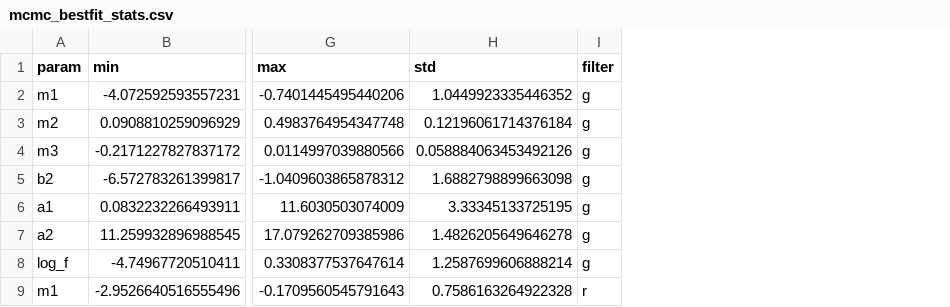
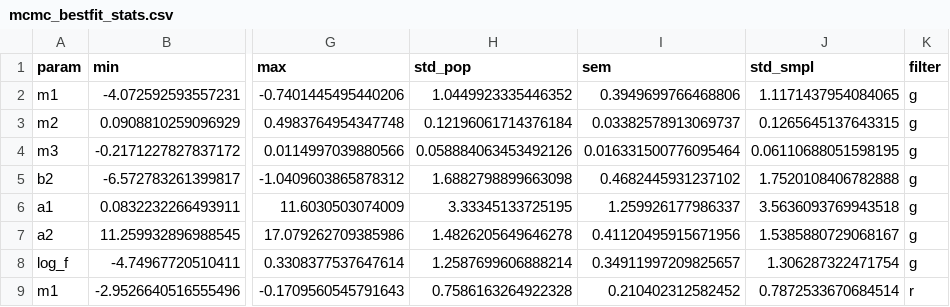
Before and after one commit to aec3675/ztf_IIb, a CSV file: mcmc_fp_results/mcmc_bestfit_stats.csv, drawn as a sheet; only a part is shown, gaps mark what is left out; the diff names each change by its address in the sheet, - before the commit and + after, or states it on an @@ line.

Commit message:
adding in SEM

```diff
--- a/mcmc_fp_results/mcmc_bestfit_stats.csv
+++ b/mcmc_fp_results/mcmc_bestfit_stats.csv
+column I (sem), rows 2-9: 0.3949699766468806 | 0.03382578913069737 | 0.016331500776095464 | 0.4682445931237102 | 1.259926177986337 | 0.41120495915671956 | 0.34911997209825657 | 0.210402312582452
+column J (std_smpl), rows 2-9: 1.1171437954084065 | 0.1265645137643315 | 0.06110688051598195 | 1.7520108406782888 | 3.5636093769943518 | 1.5385880729068167 | 1.306287322471754 | 0.7872533670684514
-H1: std
+H1: std_pop
```
